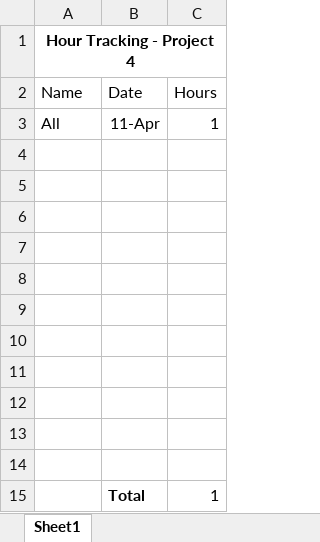
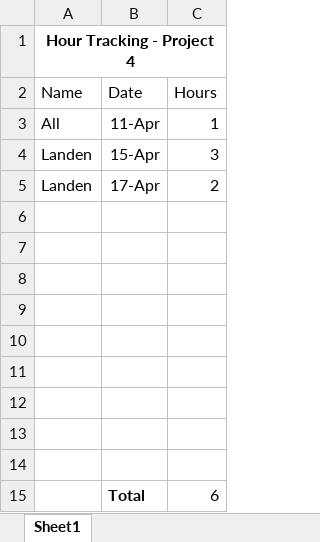
Before and after one commit to landoty/ds_visualizer, an Excel workbook: documentation/project4_hours.xlsx, sheet Sheet1, drawn as a sheet; values as stored, in another font and other column widths than the file's, no borders; removed rows and columns are numbered as before the commit, all else as after; the diff names each change by its address in the sheet, - before the commit and + after, or states it on an @@ line.

```diff
--- a/documentation/project4_hours.xlsx (sheet Sheet1)
+++ b/documentation/project4_hours.xlsx (sheet Sheet1)
+row 4: Landen | 15-Apr | 3
+row 5: Landen | 17-Apr | 2
-row 15: (empty)
+row 15:  | Total | 6
-row 14: (empty)
-row 15:  | Total | 1
```
Also changed, not shown: 2 other files.
